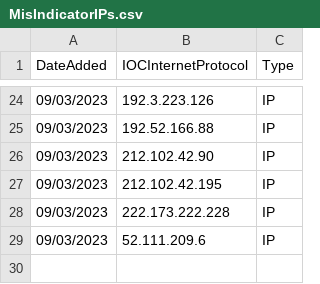
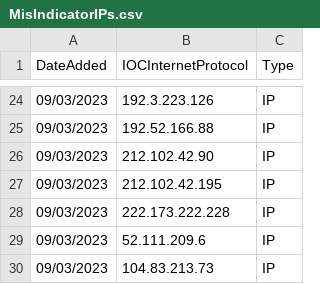
Before and after one commit to CrossWicked/MisPIndicators, a CSV file: MisIndicatorIPs.csv, drawn as a sheet; only a part is shown, gaps mark what is left out; the diff names each change by its address in the sheet, - before the commit and + after, or states it on an @@ line.

Commit message:
Update MisIndicatorIPs.csv

```diff
--- a/MisIndicatorIPs.csv
+++ b/MisIndicatorIPs.csv
+row 30: 09/03/2023 | 104.83.213.73 | IP
```
